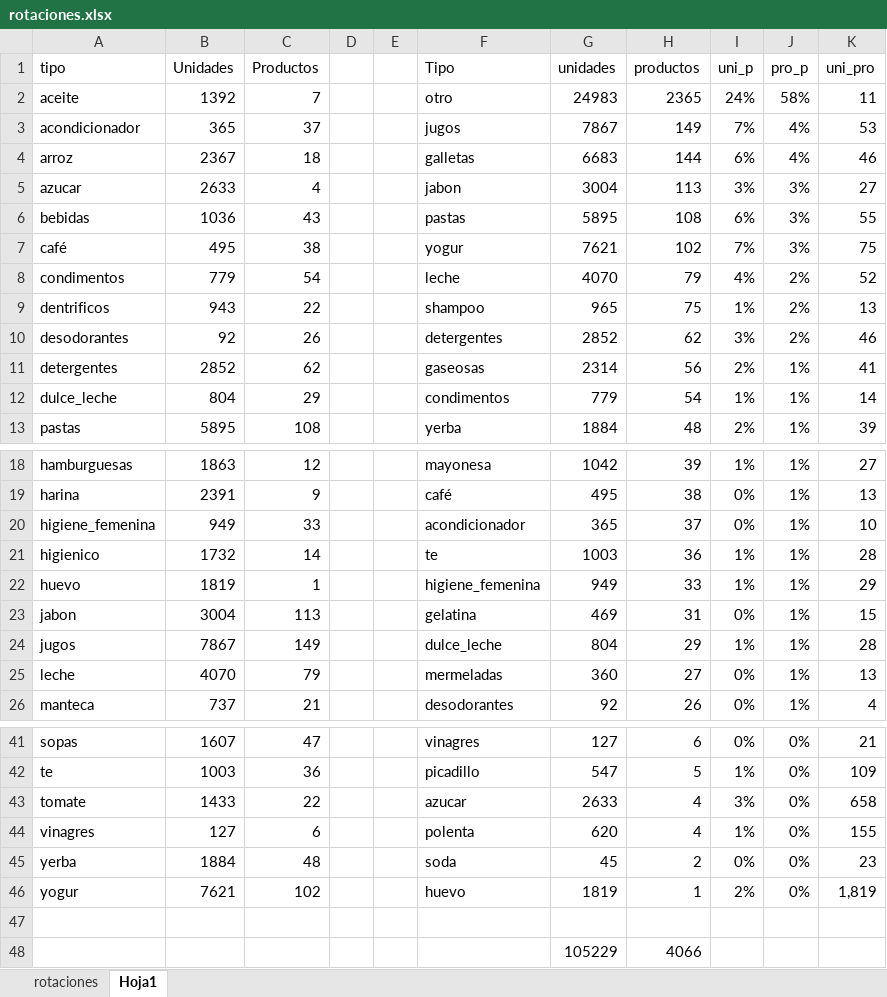
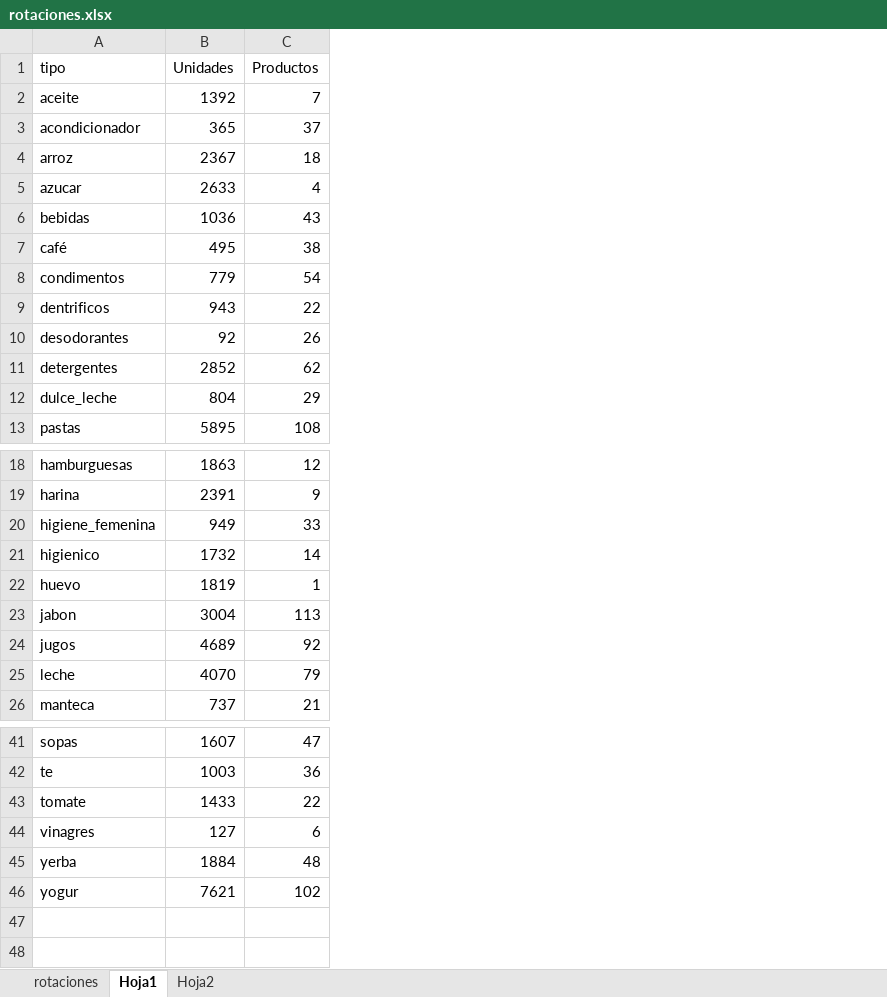
Before and after one commit to AlejandroDiBattista/catalogo, an Excel workbook: ishop-antiguo/rotaciones.xlsx, sheet Hoja1, drawn as a sheet; only a part is shown, gaps mark what is left out; values as stored, in another font and other column widths than the file's, no borders; the diff names each change by its address in the sheet, - before the commit and + after, or states it on an @@ line.

```diff
--- a/ishop-antiguo/rotaciones.xlsx (sheet Hoja1)
+++ b/ishop-antiguo/rotaciones.xlsx (sheet Hoja1)
+sheet tab: Hoja2
-column D, empty
-column E, empty
-column F (Tipo), rows 2-13: otro | jugos | galletas | jabon | pastas | yogur | leche | shampoo | detergentes | gaseosas | condimentos | yerba; rows 18-26: mayonesa | café | acondicionador | te | higiene_femenina | gelatina | dulce_leche | mermeladas | desodorantes; rows 41-46: vinagres | picadillo | azucar | polenta | soda | huevo
-column G (unidades), rows 2-13: 24983 | 7867 | 6683 | 3004 | 5895 | 7621 | 4070 | 965 | 2852 | 2314 | 779 | 1884; rows 18-26: 1042 | 495 | 365 | 1003 | 949 | 469 | 804 | 360 | 92; rows 41-46: 127 | 547 | 2633 | 620 | 45 | 1819
-column H (productos), rows 2-13: 2365 | 149 | 144 | 113 | 108 | 102 | 79 | 75 | 62 | 56 | 54 | 48; rows 18-26: 39 | 38 | 37 | 36 | 33 | 31 | 29 | 27 | 26; rows 41-46: 6 | 5 | 4 | 4 | 2 | 1
-column I (uni_p), rows 2-13: 24% | 7% | 6% | 3% | 6% | 7% | 4% | 1% | 3% | 2% | 1% | 2%; rows 18-26: 1% | 0% | 0% | 1% | 1% | 0% | 1% | 0% | 0%; rows 41-46: 0% | 1% | 3% | 1% | 0% | 2%
-column J (pro_p), rows 2-13: 58% | 4% | 4% | 3% | 3% | 3% | 2% | 2% | 2% | 1% | 1% | 1%; rows 18-26: all 1%; rows 41-46: all 0%
-column K (uni_pro), rows 2-13: 11 | 53 | 46 | 27 | 55 | 75 | 52 | 13 | 46 | 41 | 14 | 39; rows 18-26: 27 | 13 | 10 | 28 | 29 | 15 | 28 | 13 | 4; rows 41-46: 21 | 109 | 658 | 155 | 23 | 1,819
-B24 (Unidades): 7867
+B24 (Unidades): 4689
-C24 (Productos): 149
+C24 (Productos): 92
-row 47: (empty)
-row 48:  |  |  |  |  |  | 105229 | 4066
```
Also changed, not shown: sheet rotaciones, formulas that keep their value, hidden cells, 1 other file.
